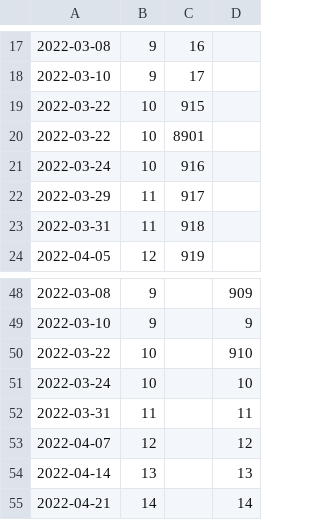
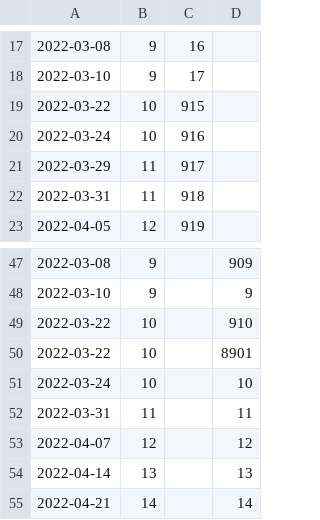
Before and after one commit to Sanchez-S/UNC-BACS200-2022-Spring, a CSV file: schedule.csv, drawn as a sheet; only a part is shown, gaps mark what is left out; removed rows and columns are numbered as before the commit, all else as after; the diff names each change by its address in the sheet, - before the commit and + after, or states it on an @@ line.

Commit message:
Update schedule.csv

```diff
--- a/schedule.csv
+++ b/schedule.csv
-row 20: 2022-03-22 | 10 | 8901
+row 50: 2022-03-22 | 10 |  | 8901
```
